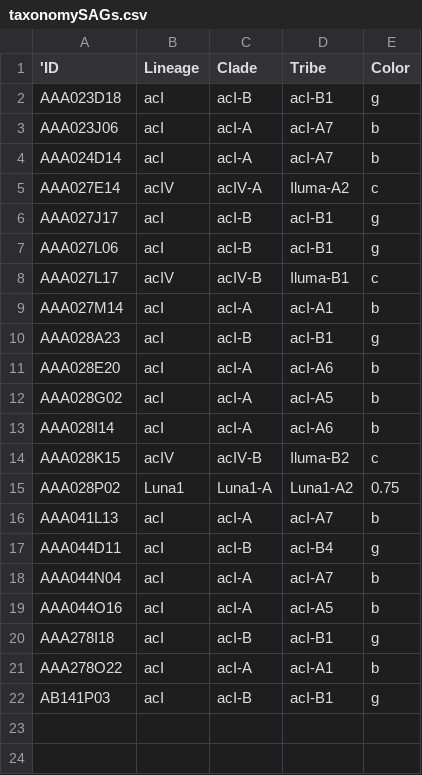
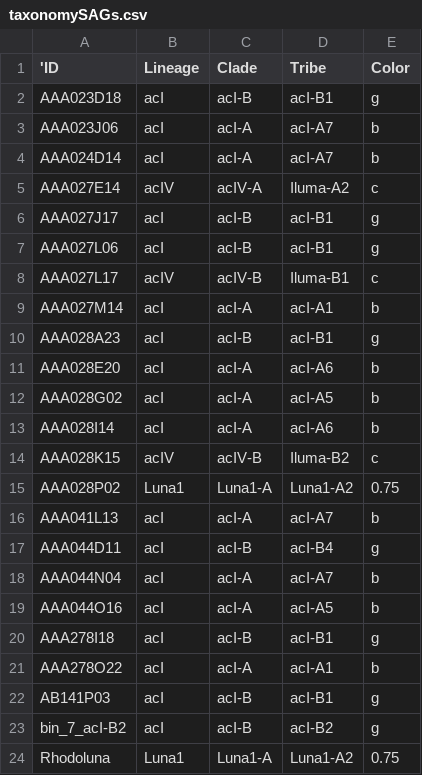
Before and after one commit to celawson87/reverseEcology, a CSV file: ExternalData/taxonomySAGs.csv, drawn as a sheet; the diff names each change by its address in the sheet, - before the commit and + after, or states it on an @@ line.

Commit message:
Update taxonomySAGs with all genomes known from 16S

```diff
--- a/ExternalData/taxonomySAGs.csv
+++ b/ExternalData/taxonomySAGs.csv
+row 23: bin_7_acI-B2 | acI | acI-B | acI-B2 | g
+row 24: Rhodoluna | Luna1 | Luna1-A | Luna1-A2 | 0.75
```
